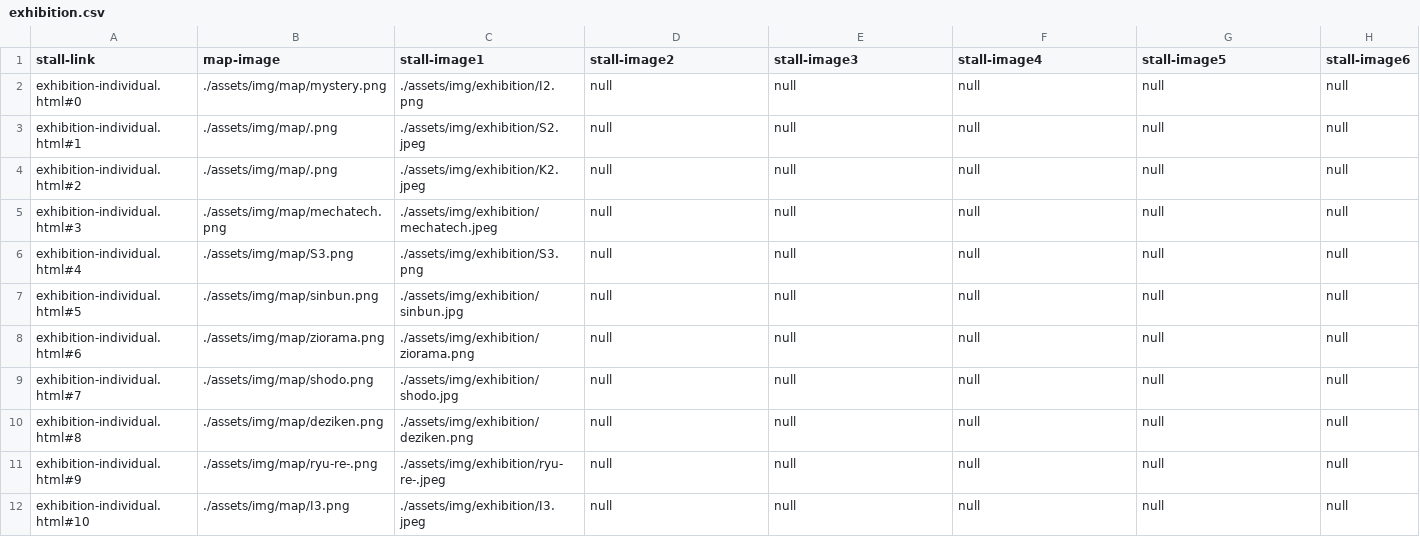
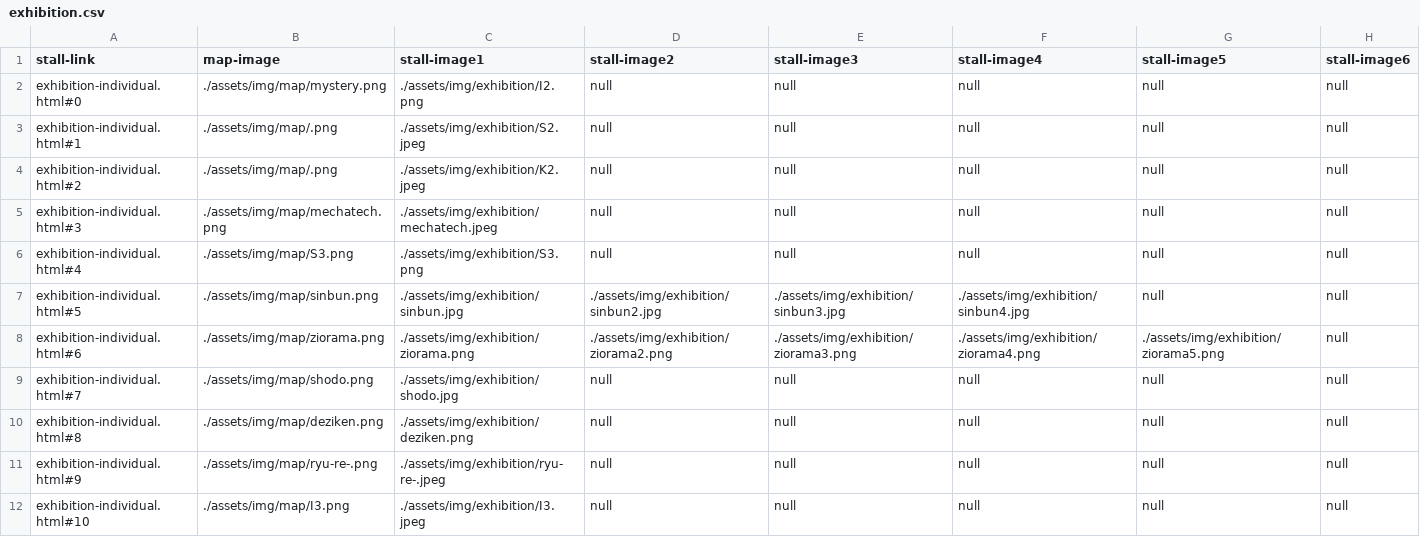
Before and after one commit to kyoutarou-com/hokutosai, a CSV file: src/assets/config/exhibition.csv, drawn as a sheet; only a part is shown; the diff names each change by its address in the sheet, - before the commit and + after, or states it on an @@ line.

```diff
--- a/src/assets/config/exhibition.csv
+++ b/src/assets/config/exhibition.csv
-D7 (stall-image2): null
+D7 (stall-image2): ./assets/img/exhibition/sinbun2.jpg
-E7 (stall-image3): null
+E7 (stall-image3): ./assets/img/exhibition/sinbun3.jpg
-F7 (stall-image4): null
+F7 (stall-image4): ./assets/img/exhibition/sinbun4.jpg
-D8 (stall-image2): null
+D8 (stall-image2): ./assets/img/exhibition/ziorama2.png
-E8 (stall-image3): null
+E8 (stall-image3): ./assets/img/exhibition/ziorama3.png
-F8 (stall-image4): null
+F8 (stall-image4): ./assets/img/exhibition/ziorama4.png
-G8 (stall-image5): null
+G8 (stall-image5): ./assets/img/exhibition/ziorama5.png
```
Also changed, not shown: 9 other files.
